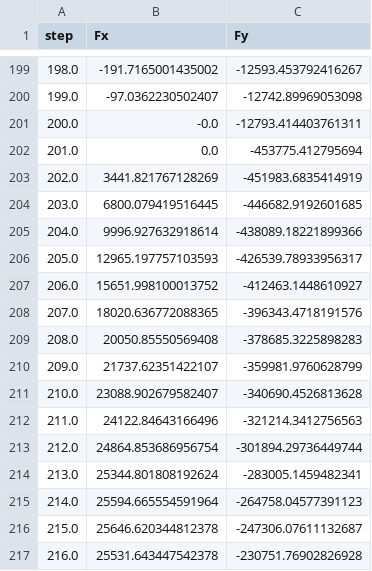
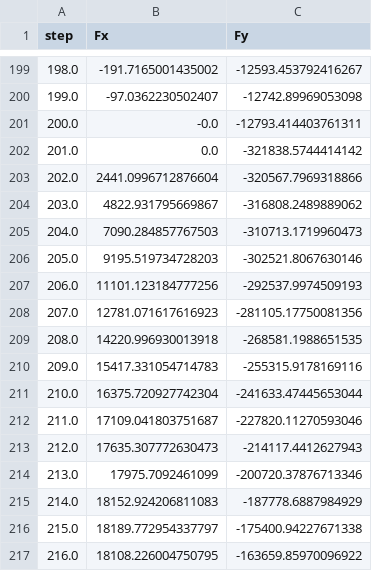
Before and after one commit to KylerLimata/mme540-connecting-rod-project, a CSV file: results_initial/loads_initial.csv, drawn as a sheet; only a part is shown, gaps mark what is left out; the diff covers the shown part only.

```diff
--- a/results_initial/loads_initial.csv
+++ b/results_initial/loads_initial.csv
@@ -201,17 +201,17 @@ step,Fx,Fy
 200.0,-0.0,-12793.414403761311
-201.0,0.0,-453775.412795694
-202.0,3441.821767128269,-451983.6835414919
-203.0,6800.079419516445,-446682.9192601685
-204.0,9996.927632918614,-438089.18221899366
-205.0,12965.197757103593,-426539.78933956317
-206.0,15651.998100013752,-412463.1448610927
-207.0,18020.636772088365,-396343.4718191576
-208.0,20050.85550569408,-378685.3225898283
-209.0,21737.62351422107,-359981.9760628799
-210.0,23088.902679582407,-340690.4526813628
-211.0,24122.84643166496,-321214.3412756563
-212.0,24864.853686956754,-301894.29736449744
-213.0,25344.801808192624,-283005.1459482341
-214.0,25594.665554591964,-264758.04577391123
-215.0,25646.620344812378,-247306.07611132687
-216.0,25531.643447542378,-230751.76902826928
+201.0,0.0,-321838.5744414142
+202.0,2441.0996712876604,-320567.7969318866
+203.0,4822.931795669867,-316808.2489889062
+204.0,7090.284857767503,-310713.1719960473
+205.0,9195.519734728203,-302521.8067630146
+206.0,11101.123184777256,-292537.9974509193
+207.0,12781.071617616923,-281105.17750081356
+208.0,14220.996930013918,-268581.1988651535
+209.0,15417.331054714783,-255315.9178169116
+210.0,16375.720927742304,-241633.47445653044
+211.0,17109.041803751687,-227820.11270593046
+212.0,17635.307772630473,-214117.4412627943
+213.0,17975.7092461099,-200720.37876713346
+214.0,18152.924206811083,-187778.6887984929
+215.0,18189.772954337797,-175400.94227671338
+216.0,18108.226004750795,-163659.85970096922
```
Also changed, not shown: 167 edited cells elsewhere in this file, results_initial/stresses_initial.csv, 2 other files.
